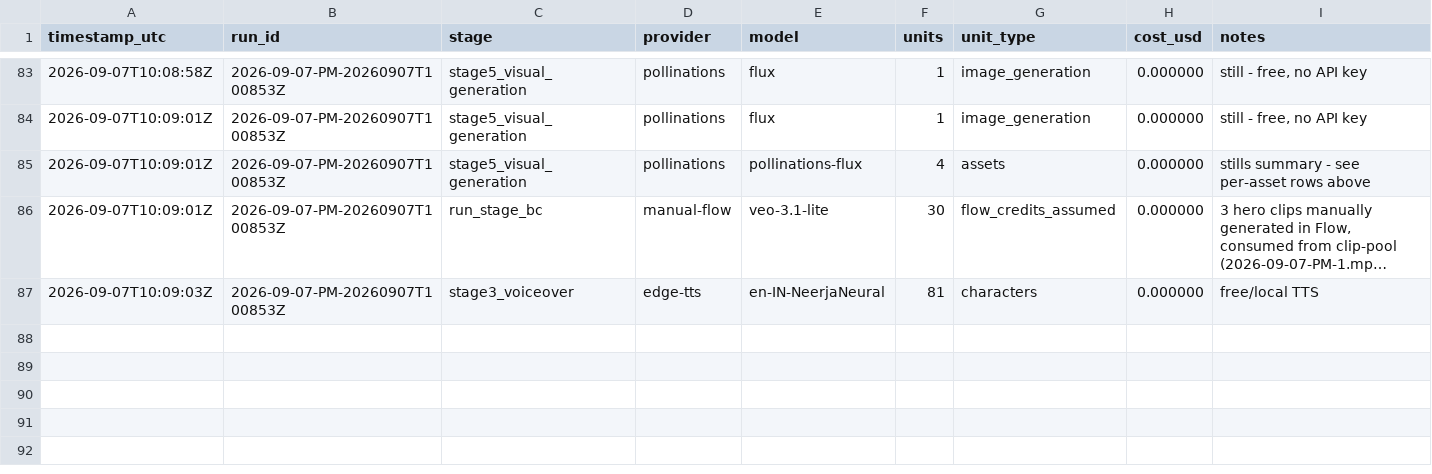
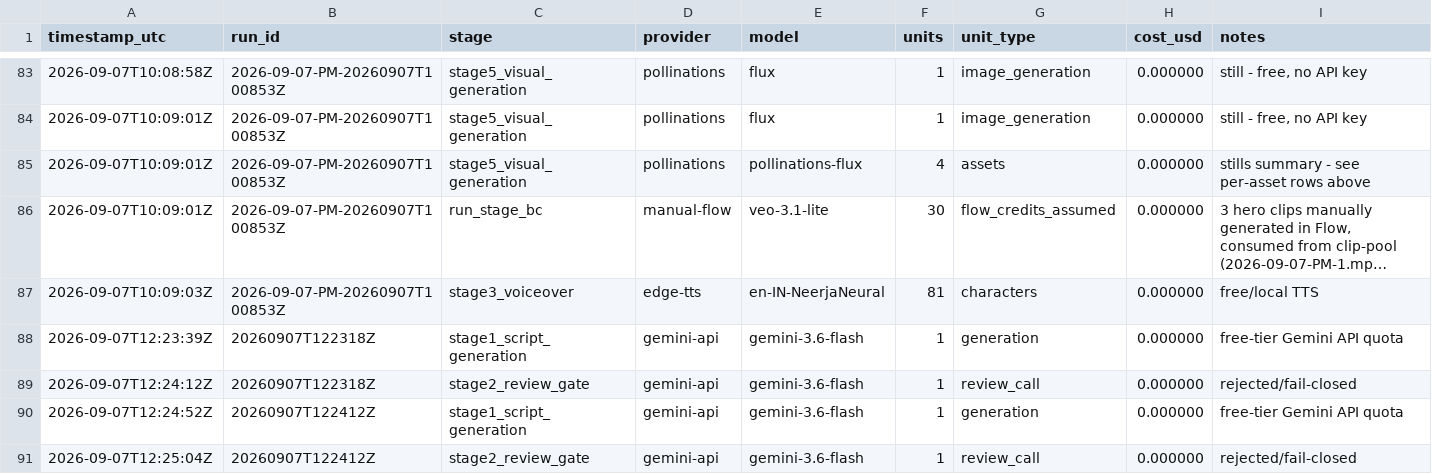
Before and after one commit to spicegardenofficial9-byte/spice-garden-pipeline, a CSV file: cost_logs/usage.csv, drawn as a sheet; only a part is shown, gaps mark what is left out; long unchanged cells end in ….

```diff
--- a/cost_logs/usage.csv
+++ b/cost_logs/usage.csv
@@ -87 +87,5 @@ timestamp_utc,run_id,stage,provider,model,units,unit_type,cost_usd,notes
 2026-09-07T10:09:03Z,2026-09-07-PM-20260907T100853Z,stage3_voiceover,edge-tts,en-IN-NeerjaNeural,81,characters,0.000000,free/local TTS
+2026-09-07T12:23:39Z,20260907T122318Z,stage1_script_generation,gemini-api,gemini-3.6-flash,1,generation,0.000000,free-tier Gemini API quota
+2026-09-07T12:24:12Z,20260907T122318Z,stage2_review_gate,gemini-api,gemini-3.6-flash,1,review_call,0.000000,rejected/fail-closed
+2026-09-07T12:24:52Z,20260907T122412Z,stage1_script_generation,gemini-api,gemini-3.6-flash,1,generation,0.000000,free-tier Gemini API quota
+2026-09-07T12:25:04Z,20260907T122412Z,stage2_review_gate,gemini-api,gemini-3.6-flash,1,review_call,0.000000,rejected/fail-closed
```
